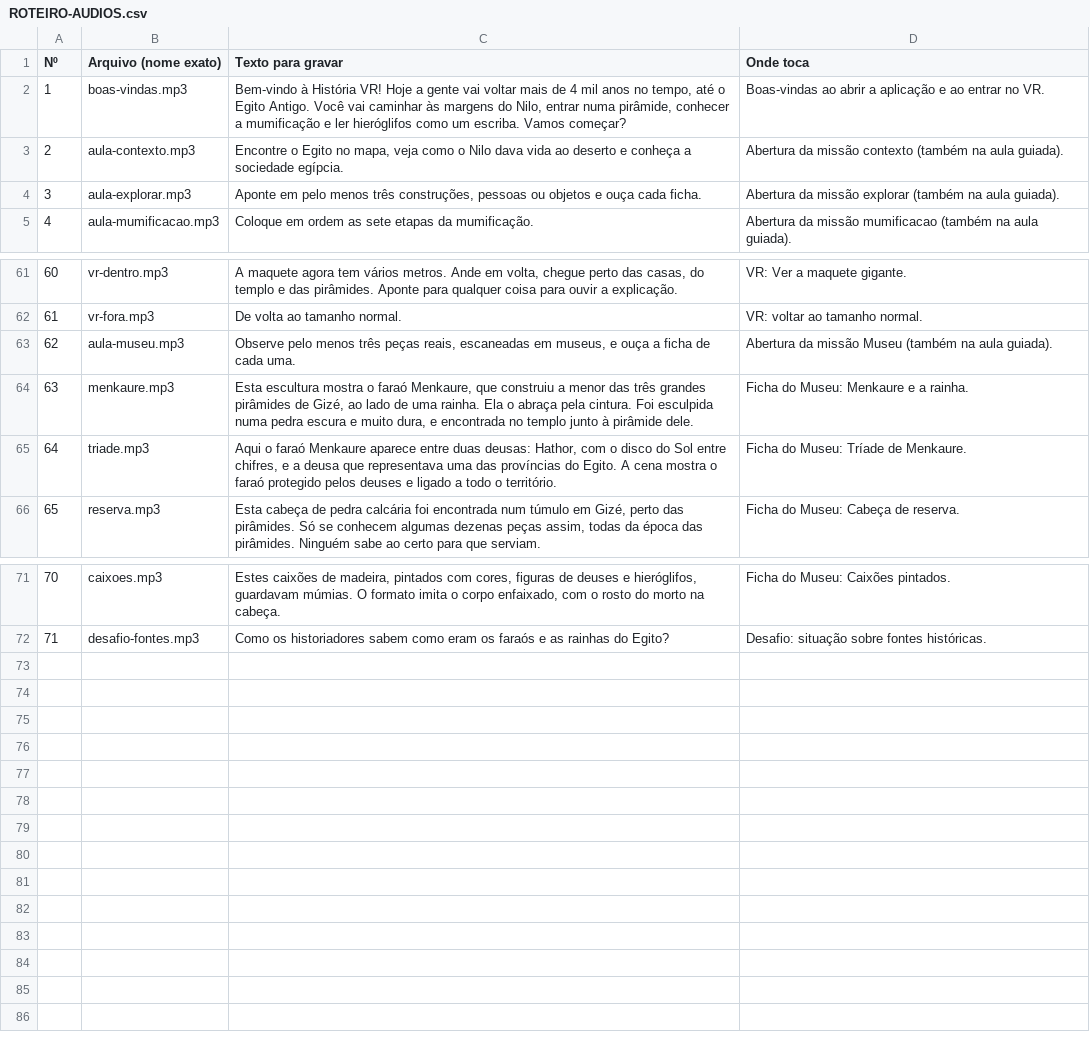
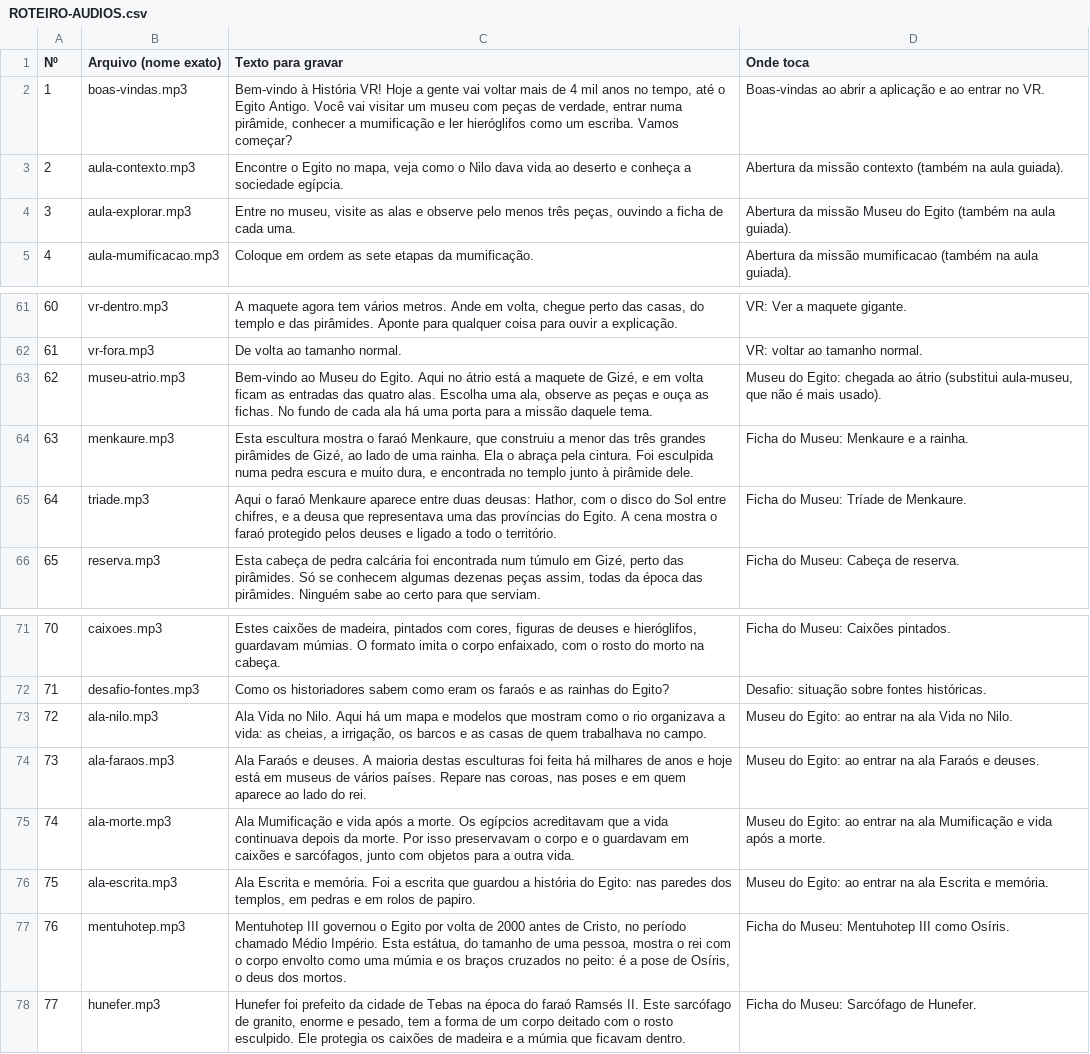
Before and after one commit to Newpc-Alan/portal-360-vr, a CSV file: apps/historia/ROTEIRO-AUDIOS.csv, drawn as a sheet; only a part is shown, gaps mark what is left out.

```diff
--- a/apps/historia/ROTEIRO-AUDIOS.csv
+++ b/apps/historia/ROTEIRO-AUDIOS.csv
@@ -1,5 +1,5 @@
 "Nº";"Arquivo (nome exato)";"Texto para gravar";"Onde toca"
-"1";"boas-vindas.mp3";"Bem-vindo à História VR! Hoje a gente vai voltar mais de 4 mil anos no tempo, até o Egito Antigo. Você vai caminhar às margens do Nilo, entrar numa pirâmide, conhecer a mumificação e ler hieróglifos como um escriba. Vamos começar?";"Boas-vindas ao abrir a aplicação e ao entrar no VR."
+"1";"boas-vindas.mp3";"Bem-vindo à História VR! Hoje a gente vai voltar mais de 4 mil anos no tempo, até o Egito Antigo. Você vai visitar um museu com peças de verdade, entrar numa pirâmide, conhecer a mumificação e ler hieróglifos como um escriba. Vamos começar?";"Boas-vindas ao abrir a aplicação e ao entrar no VR."
 "2";"aula-contexto.mp3";"Encontre o Egito no mapa, veja como o Nilo dava vida ao deserto e conheça a sociedade egípcia.";"Abertura da missão contexto (também na aula guiada)."
-"3";"aula-explorar.mp3";"Aponte em pelo menos três construções, pessoas ou objetos e ouça cada ficha.";"Abertura da missão explorar (também na aula guiada)."
+"3";"aula-explorar.mp3";"Entre no museu, visite as alas e observe pelo menos três peças, ouvindo a ficha de cada uma.";"Abertura da missão Museu do Egito (também na aula guiada)."
 "4";"aula-mumificacao.mp3";"Coloque em ordem as sete etapas da mumificação.";"Abertura da missão mumificacao (também na aula guiada)."
@@ -62,3 +62,3 @@
 "61";"vr-fora.mp3";"De volta ao tamanho normal.";"VR: voltar ao tamanho normal."
-"62";"aula-museu.mp3";"Observe pelo menos três peças reais, escaneadas em museus, e ouça a ficha de cada uma.";"Abertura da missão Museu (também na aula guiada)."
+"62";"museu-atrio.mp3";"Bem-vindo ao Museu do Egito. Aqui no átrio está a maquete de Gizé, e em volta ficam as entradas das quatro alas. Escolha uma ala, observe as peças e ouça as fichas. No fundo de cada ala há uma porta para a missão daquele tema.";"Museu do Egito: chegada ao átrio (substitui aula-museu, que não é mais usado)."
 "63";"menkaure.mp3";"Esta escultura mostra o faraó Menkaure, que construiu a menor das três grandes pirâmides de Gizé, ao lado de uma rainha. Ela o abraça pela cintura. Foi esculpida numa pedra escura e muito dura, e encontrada no templo junto à pirâmide dele.";"Ficha do Museu: Menkaure e a rainha."
@@ -72 +72,7 @@
 "71";"desafio-fontes.mp3";"Como os historiadores sabem como eram os faraós e as rainhas do Egito?";"Desafio: situação sobre fontes históricas."
+"72";"ala-nilo.mp3";"Ala Vida no Nilo. Aqui há um mapa e modelos que mostram como o rio organizava a vida: as cheias, a irrigação, os barcos e as casas de quem trabalhava no campo.";"Museu do Egito: ao entrar na ala Vida no Nilo."
+"73";"ala-faraos.mp3";"Ala Faraós e deuses. A maioria destas esculturas foi feita há milhares de anos e hoje está em museus de vários países. Repare nas coroas, nas poses e em quem aparece ao lado do rei.";"Museu do Egito: ao entrar na ala Faraós e deuses."
+"74";"ala-morte.mp3";"Ala Mumificação e vida após a morte. Os egípcios acreditavam que a vida continuava depois da morte. Por isso preservavam o corpo e o guardavam em caixões e sarcófagos, junto com objetos para a outra vida.";"Museu do Egito: ao entrar na ala Mumificação e vida após a morte."
+"75";"ala-escrita.mp3";"Ala Escrita e memória. Foi a escrita que guardou a história do Egito: nas paredes dos templos, em pedras e em rolos de papiro.";"Museu do Egito: ao entrar na ala Escrita e memória."
+"76";"mentuhotep.mp3";"Mentuhotep III governou o Egito por volta de 2000 antes de Cristo, no período chamado Médio Império. Esta estátua, do tamanho de uma pessoa, mostra o rei com o corpo envolto como uma múmia e os braços cruzados no peito: é a pose de Osíris, o deus dos mortos.";"Ficha do Museu: Mentuhotep III como Osíris."
+"77";"hunefer.mp3";"Hunefer foi prefeito da cidade de Tebas na época do faraó Ramsés II. Este sarcófago de granito, enorme e pesado, tem a forma de um corpo deitado com o rosto esculpido. Ele protegia os caixões de madeira e a múmia que ficavam dentro.";"Ficha do Museu: Sarcófago de Hunefer."
```
Also changed, not shown: 14 other files.
